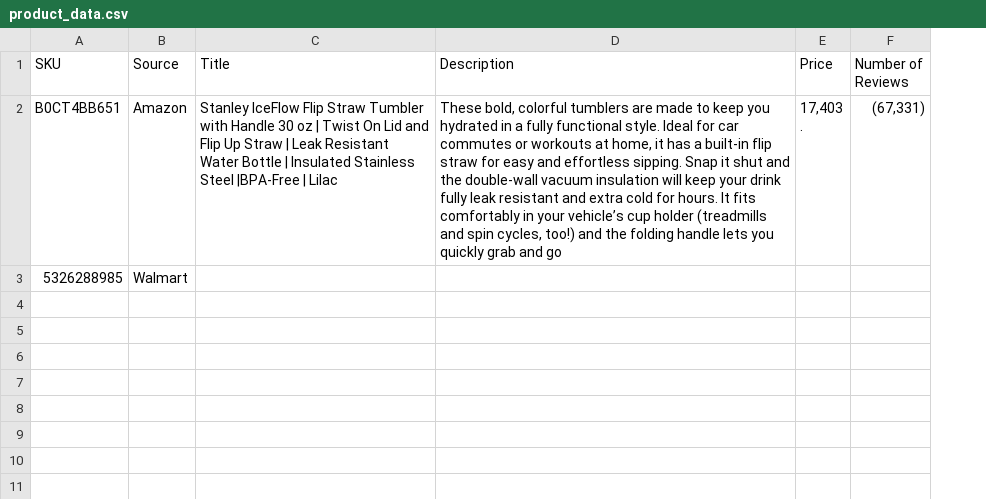
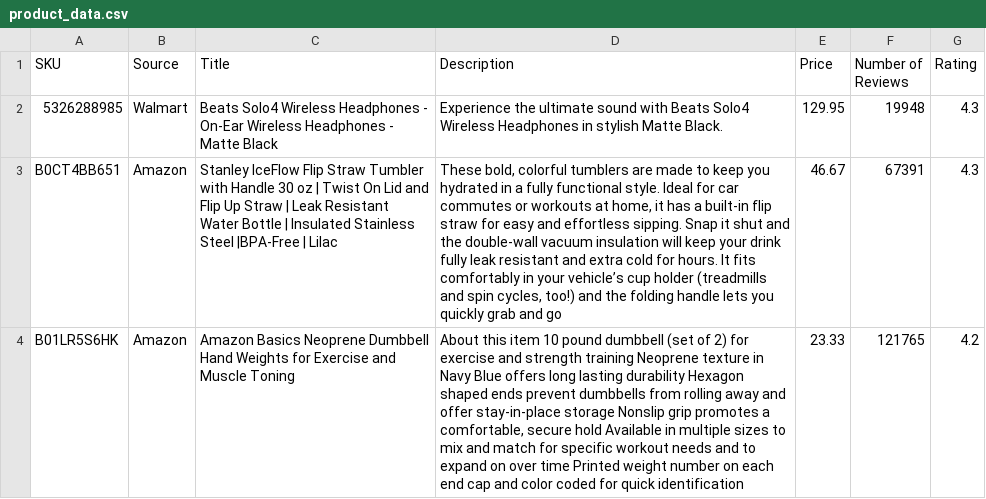
Before and after one commit to Fran0697/Product-Scrapper, a CSV file: product_data.csv, drawn as a sheet; removed rows and columns are numbered as before the commit, all else as after; ↵ is a line break in a cell; the diff names each change by its address in the sheet, - before the commit and + after, or states it on an @@ line.

```diff
--- a/product_data.csv
+++ b/product_data.csv
+column G (Rating), row 3: 4.3
+row 2: 5326288985 | Walmart | Beats Solo4 Wireless Headphones - On-Ear Wireless Headphones - Matte Black | Experience the ultimate sound with Beats Solo4 Wireless Headphones in stylish Matte Black. | 129.95 | 19948 | 4.3
-E3 (Price): 17,403 ↵ .
+E3 (Price): 46.67
-F3 (Number of Reviews): (67,331)
+F3 (Number of Reviews): 67391
-row 3: 5326288985 | Walmart
+row 4: B01LR5S6HK | Amazon | Amazon Basics Neoprene Dumbbell Hand Weights for Exercise and Muscle Toning | About this item 10 pound dumbbell (set of 2) for exercise and strength training Neoprene texture in Navy Blue offers long lasting durability Hexagon shaped ends prevent dumbbells from rolling away and offer stay-in-place storage Nonslip grip promotes a comfortable, secure hold Available in multiple sizes to mix and match for specific workout needs and to expand on over time Printed weight number on each end cap and color coded for quick identification | 23.33 | 121765 | 4.2
```
Also changed, not shown: 6 other files.
